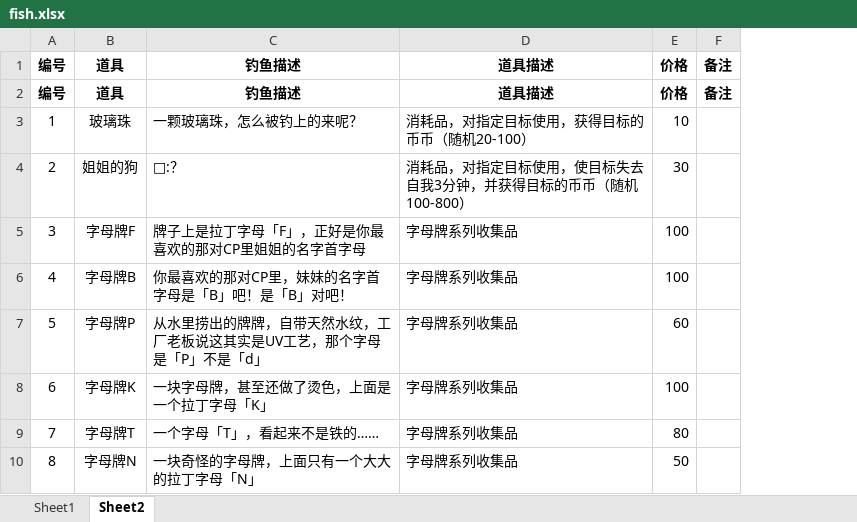
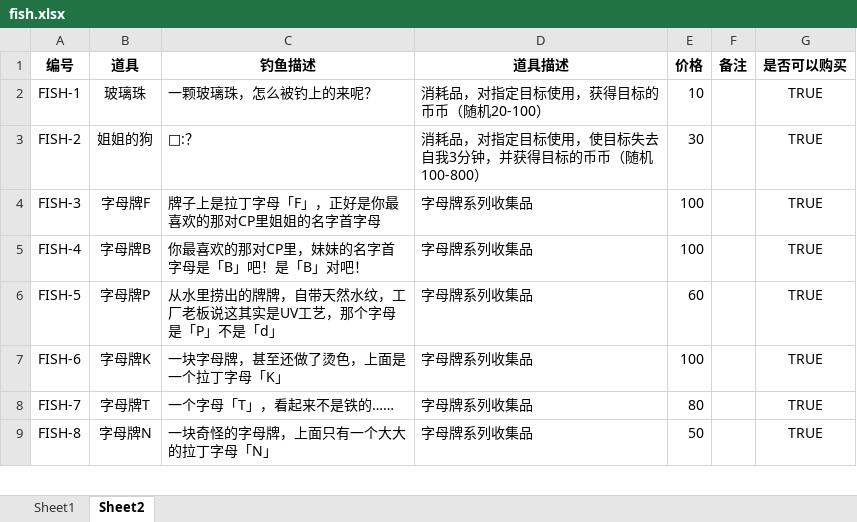
Before and after one commit to hyopjy/HuYanEconomy, an Excel workbook: src/main/resources/fish.xlsx, sheet Sheet2, drawn as a sheet; only a part is shown; values as stored, in another font and other column widths than the file's, no borders; removed rows and columns are numbered as before the commit, all else as after; the diff names each change by its address in the sheet, - before the commit and + after, or states it on an @@ line.

```diff
--- a/src/main/resources/fish.xlsx (sheet Sheet2)
+++ b/src/main/resources/fish.xlsx (sheet Sheet2)
-column A (编号), rows 3-10: 1 | 2 | 3 | 4 | 5 | 6 | 7 | 8
+column A (编号), rows 2-9: FISH-1 | FISH-2 | FISH-3 | FISH-4 | FISH-5 | FISH-6 | FISH-7 | FISH-8
+column G (是否可以购买), rows 2-9: all TRUE
-row 1: 编号 | 道具 | 钓鱼描述 | 道具描述 | 价格 | 备注
```
Also changed, not shown: 8 other files.
